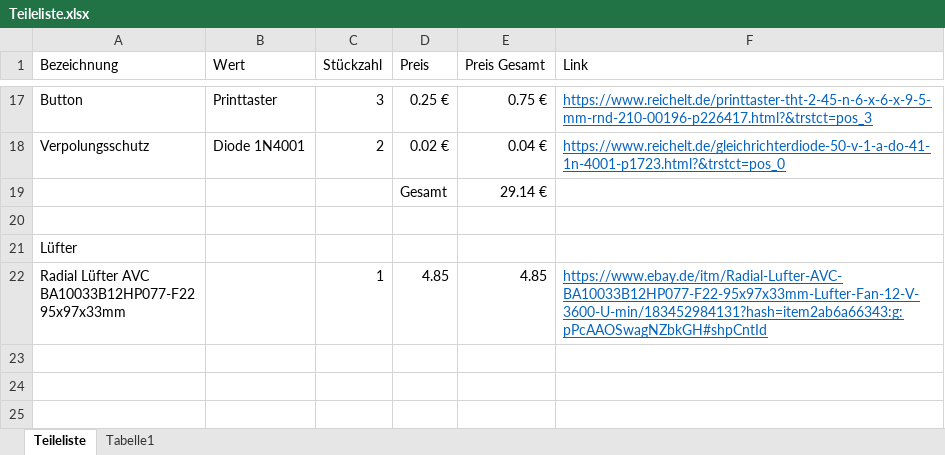
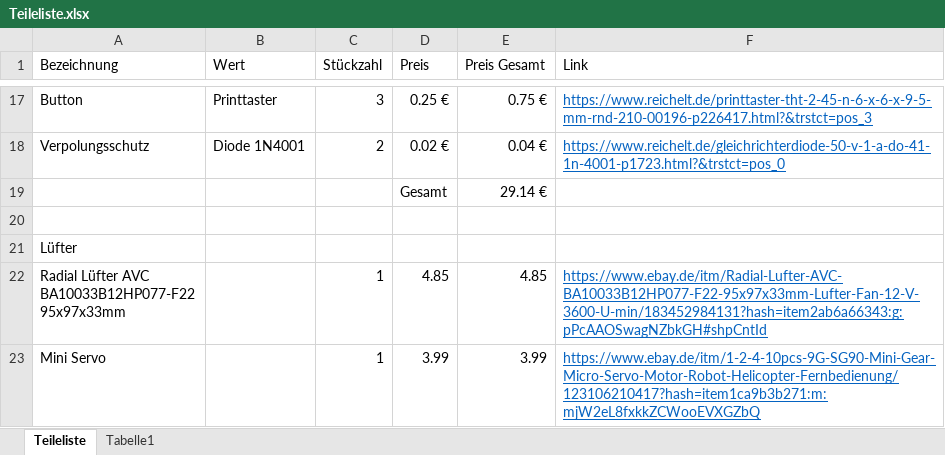
Before and after one commit to zaphi/Grilloino2000, an Excel workbook: BOM/Teileliste.xlsx, sheet Teileliste, drawn as a sheet; only a part is shown, gaps mark what is left out; values as stored, in another font and other column widths than the file's, no borders; the diff names each change by its address in the sheet, - before the commit and + after, or states it on an @@ line.

```diff
--- a/BOM/Teileliste.xlsx (sheet Teileliste)
+++ b/BOM/Teileliste.xlsx (sheet Teileliste)
+row 23: Mini Servo |  | 1 | 3.99 | 3.99 | https://www.ebay.de/itm/1-2-4-10pcs-9G-SG90-Mini-Gear-Micro-Servo-Motor-Robot-Helicopter-Fernbedienung/123106210417?hash=item1ca9b3b271:m:mjW2eL8fxkkZCWooEVXGZbQ
```
Also changed, not shown: 1 other file.
